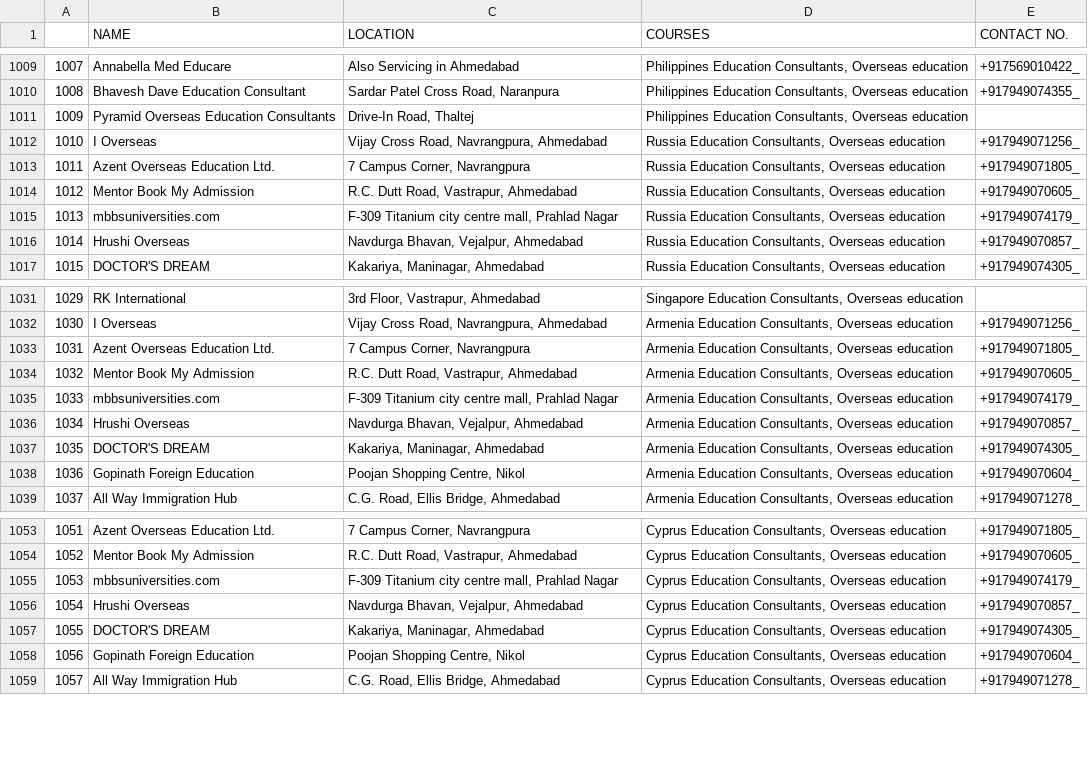
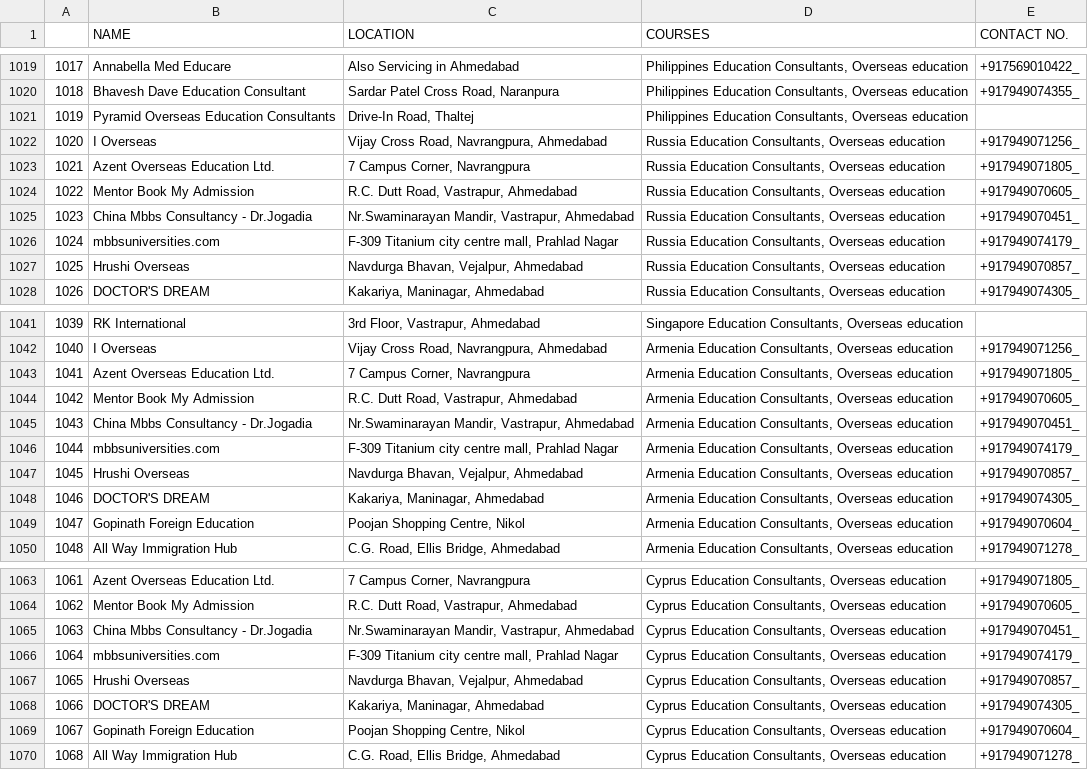
Before and after one commit to coder-nobody/RYD_TASKS_04_10_2020, a CSV file: college_list/INDIA/ahmedabad_colleges.csv, drawn as a sheet; only a part is shown, gaps mark what is left out; the diff covers the shown part only; the diff names each change by its address in the sheet, - before the commit and + after, or states it on an @@ line.

```diff
--- a/college_list/INDIA/ahmedabad_colleges.csv
+++ b/college_list/INDIA/ahmedabad_colleges.csv
@@ column A renumbered from row 12 down @@
+row 1025: 1023 | China Mbbs Consultancy - Dr.Jogadia | Nr.Swaminarayan Mandir, Vastrapur, Ahmedabad | Russia Education Consultants, Overseas education | +917949070451_
+row 1045: 1043 | China Mbbs Consultancy - Dr.Jogadia | Nr.Swaminarayan Mandir, Vastrapur, Ahmedabad | Armenia Education Consultants, Overseas education | +917949070451_
+row 1065: 1063 | China Mbbs Consultancy - Dr.Jogadia | Nr.Swaminarayan Mandir, Vastrapur, Ahmedabad | Cyprus Education Consultants, Overseas education | +917949070451_
```
Also changed, not shown: 13 added rows, 6 removed rows and 8 edited cells elsewhere in this file, college_list/INDIA/agra_colleges.csv, college_list/INDIA/allahabad_colleges.csv, 37 other files.
